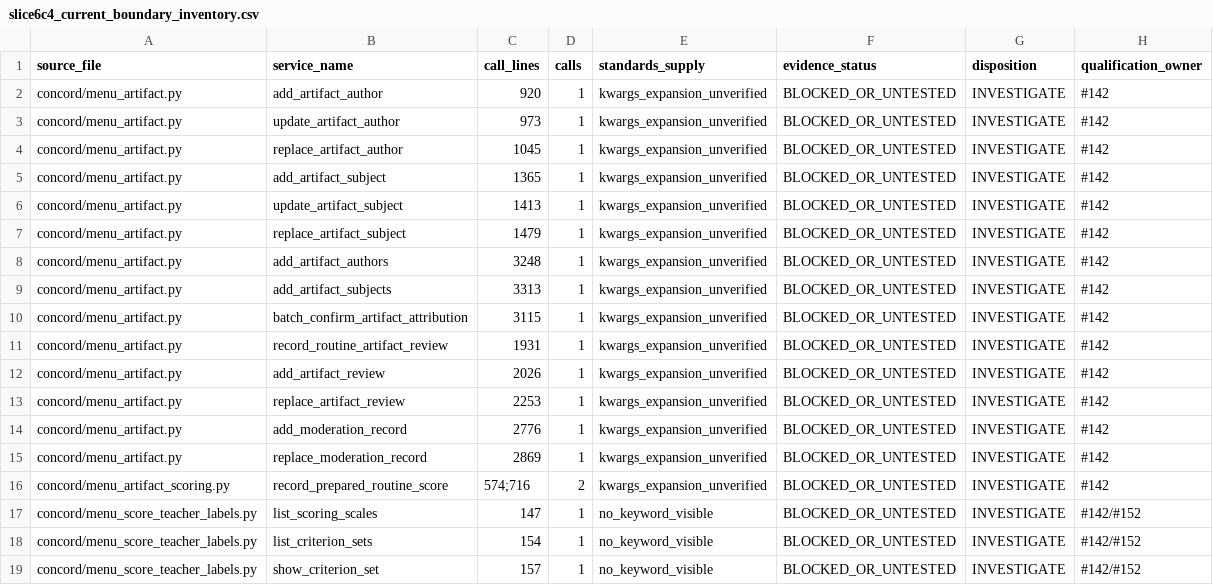
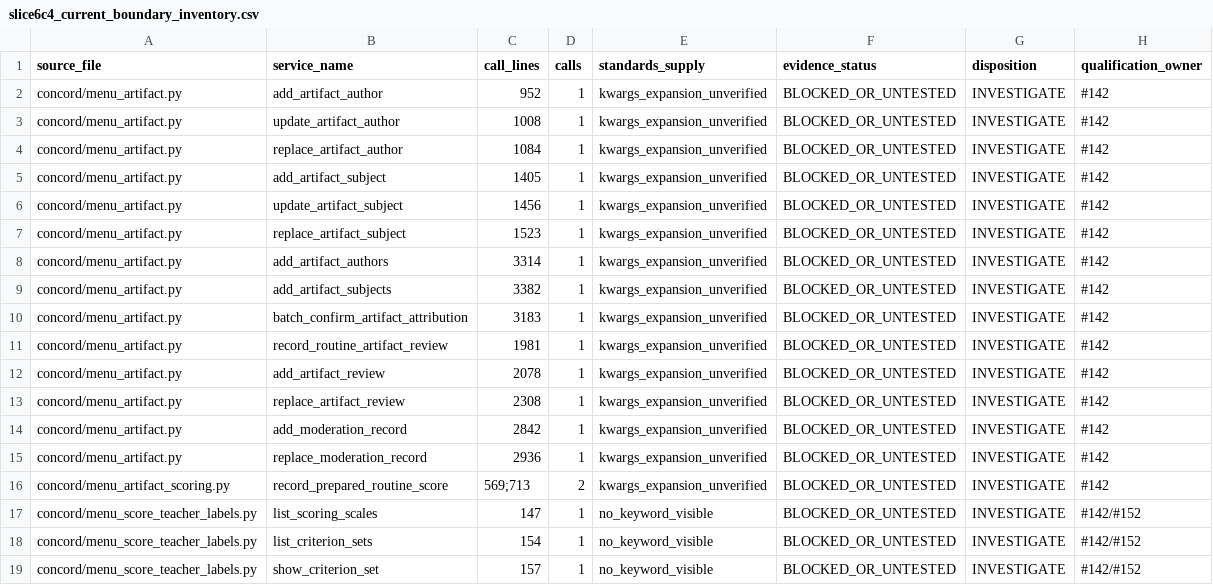
Before and after one commit to Paper-Data-Suite/pds-concord, a CSV file: docs/audits/issue142/slice6c4_current_boundary_inventory.csv, drawn as a sheet.

```diff
--- a/docs/audits/issue142/slice6c4_current_boundary_inventory.csv
+++ b/docs/audits/issue142/slice6c4_current_boundary_inventory.csv
@@ -1,17 +1,17 @@
 source_file,service_name,call_lines,calls,standards_supply,evidence_status,disposition,qualification_owner
-concord/menu_artifact.py,add_artifact_author,920,1,kwargs_expansion_unverified,BLOCKED_OR_UNTESTED,INVESTIGATE,#142
-concord/menu_artifact.py,update_artifact_author,973,1,kwargs_expansion_unverified,BLOCKED_OR_UNTESTED,INVESTIGATE,#142
-concord/menu_artifact.py,replace_artifact_author,1045,1,kwargs_expansion_unverified,BLOCKED_OR_UNTESTED,INVESTIGATE,#142
-concord/menu_artifact.py,add_artifact_subject,1365,1,kwargs_expansion_unverified,BLOCKED_OR_UNTESTED,INVESTIGATE,#142
-concord/menu_artifact.py,update_artifact_subject,1413,1,kwargs_expansion_unverified,BLOCKED_OR_UNTESTED,INVESTIGATE,#142
-concord/menu_artifact.py,replace_artifact_subject,1479,1,kwargs_expansion_unverified,BLOCKED_OR_UNTESTED,INVESTIGATE,#142
-concord/menu_artifact.py,add_artifact_authors,3248,1,kwargs_expansion_unverified,BLOCKED_OR_UNTESTED,INVESTIGATE,#142
-concord/menu_artifact.py,add_artifact_subjects,3313,1,kwargs_expansion_unverified,BLOCKED_OR_UNTESTED,INVESTIGATE,#142
-concord/menu_artifact.py,batch_confirm_artifact_attribution,3115,1,kwargs_expansion_unverified,BLOCKED_OR_UNTESTED,INVESTIGATE,#142
-concord/menu_artifact.py,record_routine_artifact_review,1931,1,kwargs_expansion_unverified,BLOCKED_OR_UNTESTED,INVESTIGATE,#142
-concord/menu_artifact.py,add_artifact_review,2026,1,kwargs_expansion_unverified,BLOCKED_OR_UNTESTED,INVESTIGATE,#142
-concord/menu_artifact.py,replace_artifact_review,2253,1,kwargs_expansion_unverified,BLOCKED_OR_UNTESTED,INVESTIGATE,#142
-concord/menu_artifact.py,add_moderation_record,2776,1,kwargs_expansion_unverified,BLOCKED_OR_UNTESTED,INVESTIGATE,#142
-concord/menu_artifact.py,replace_moderation_record,2869,1,kwargs_expansion_unverified,BLOCKED_OR_UNTESTED,INVESTIGATE,#142
-concord/menu_artifact_scoring.py,record_prepared_routine_score,574;716,2,kwargs_expansion_unverified,BLOCKED_OR_UNTESTED,INVESTIGATE,#142
+concord/menu_artifact.py,add_artifact_author,952,1,kwargs_expansion_unverified,BLOCKED_OR_UNTESTED,INVESTIGATE,#142
+concord/menu_artifact.py,update_artifact_author,1008,1,kwargs_expansion_unverified,BLOCKED_OR_UNTESTED,INVESTIGATE,#142
+concord/menu_artifact.py,replace_artifact_author,1084,1,kwargs_expansion_unverified,BLOCKED_OR_UNTESTED,INVESTIGATE,#142
+concord/menu_artifact.py,add_artifact_subject,1405,1,kwargs_expansion_unverified,BLOCKED_OR_UNTESTED,INVESTIGATE,#142
+concord/menu_artifact.py,update_artifact_subject,1456,1,kwargs_expansion_unverified,BLOCKED_OR_UNTESTED,INVESTIGATE,#142
+concord/menu_artifact.py,replace_artifact_subject,1523,1,kwargs_expansion_unverified,BLOCKED_OR_UNTESTED,INVESTIGATE,#142
+concord/menu_artifact.py,add_artifact_authors,3314,1,kwargs_expansion_unverified,BLOCKED_OR_UNTESTED,INVESTIGATE,#142
+concord/menu_artifact.py,add_artifact_subjects,3382,1,kwargs_expansion_unverified,BLOCKED_OR_UNTESTED,INVESTIGATE,#142
+concord/menu_artifact.py,batch_confirm_artifact_attribution,3183,1,kwargs_expansion_unverified,BLOCKED_OR_UNTESTED,INVESTIGATE,#142
+concord/menu_artifact.py,record_routine_artifact_review,1981,1,kwargs_expansion_unverified,BLOCKED_OR_UNTESTED,INVESTIGATE,#142
+concord/menu_artifact.py,add_artifact_review,2078,1,kwargs_expansion_unverified,BLOCKED_OR_UNTESTED,INVESTIGATE,#142
+concord/menu_artifact.py,replace_artifact_review,2308,1,kwargs_expansion_unverified,BLOCKED_OR_UNTESTED,INVESTIGATE,#142
+concord/menu_artifact.py,add_moderation_record,2842,1,kwargs_expansion_unverified,BLOCKED_OR_UNTESTED,INVESTIGATE,#142
+concord/menu_artifact.py,replace_moderation_record,2936,1,kwargs_expansion_unverified,BLOCKED_OR_UNTESTED,INVESTIGATE,#142
+concord/menu_artifact_scoring.py,record_prepared_routine_score,569;713,2,kwargs_expansion_unverified,BLOCKED_OR_UNTESTED,INVESTIGATE,#142
 concord/menu_score_teacher_labels.py,list_scoring_scales,147,1,no_keyword_visible,BLOCKED_OR_UNTESTED,INVESTIGATE,#142/#152
```
Also changed, not shown: 14 other files.
